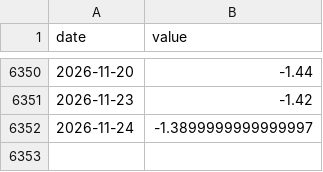
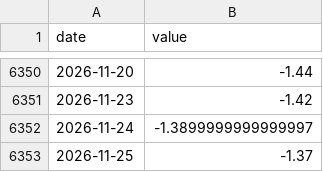
Before and after one commit to jayzhaomurray/sibley-creek, a CSV file: data/processed/goc_ust_spread_2y.csv, drawn as a sheet; only a part is shown, gaps mark what is left out.

```diff
--- a/data/processed/goc_ust_spread_2y.csv
+++ b/data/processed/goc_ust_spread_2y.csv
@@ -6352 +6352,2 @@ date,value
 2026-11-24,-1.3899999999999997
+2026-11-25,-1.37
```
Also changed, not shown: data/processed/goc_ust_spread_10y.csv, data/raw/brent.csv, 36 other files.
